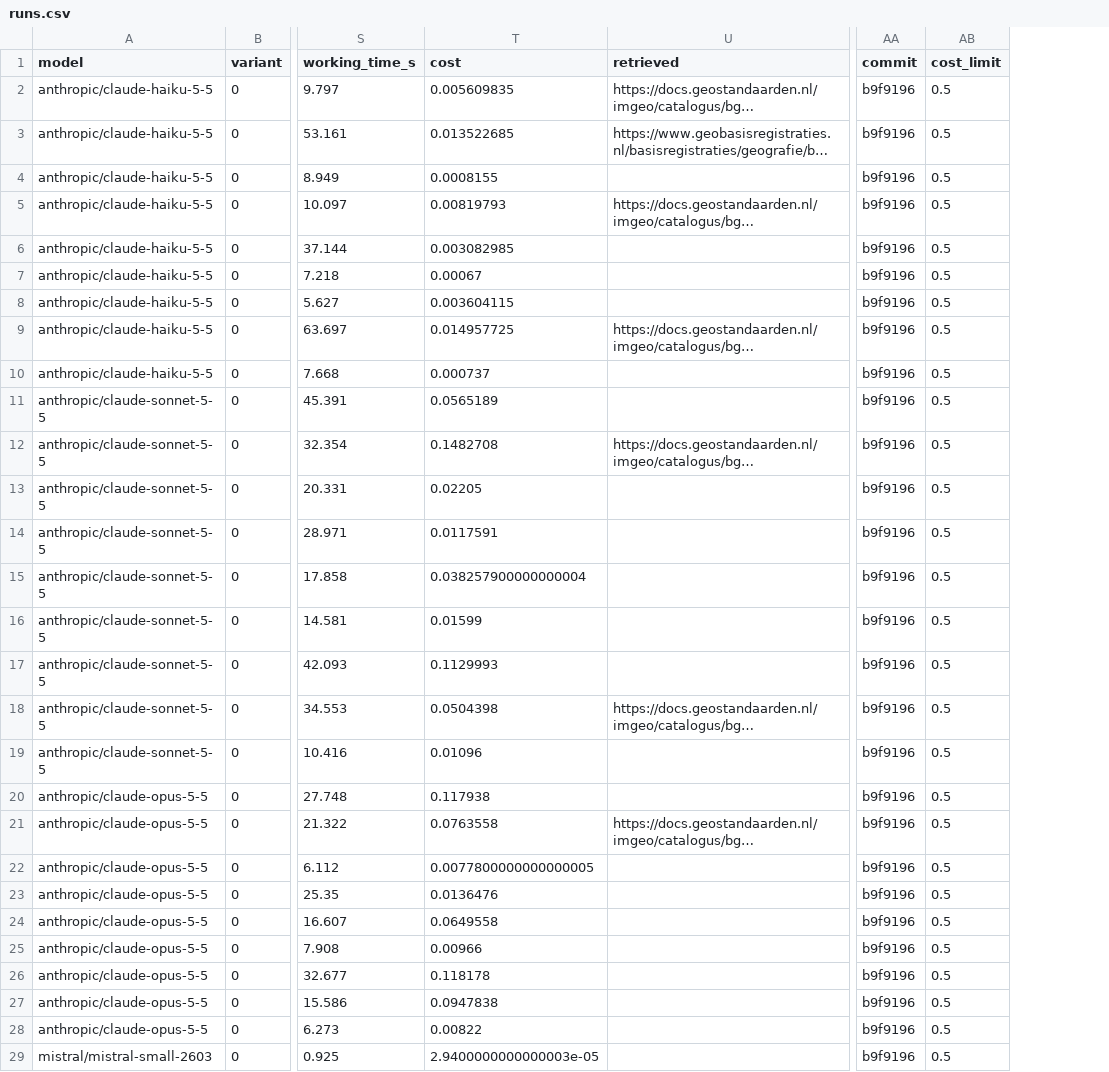
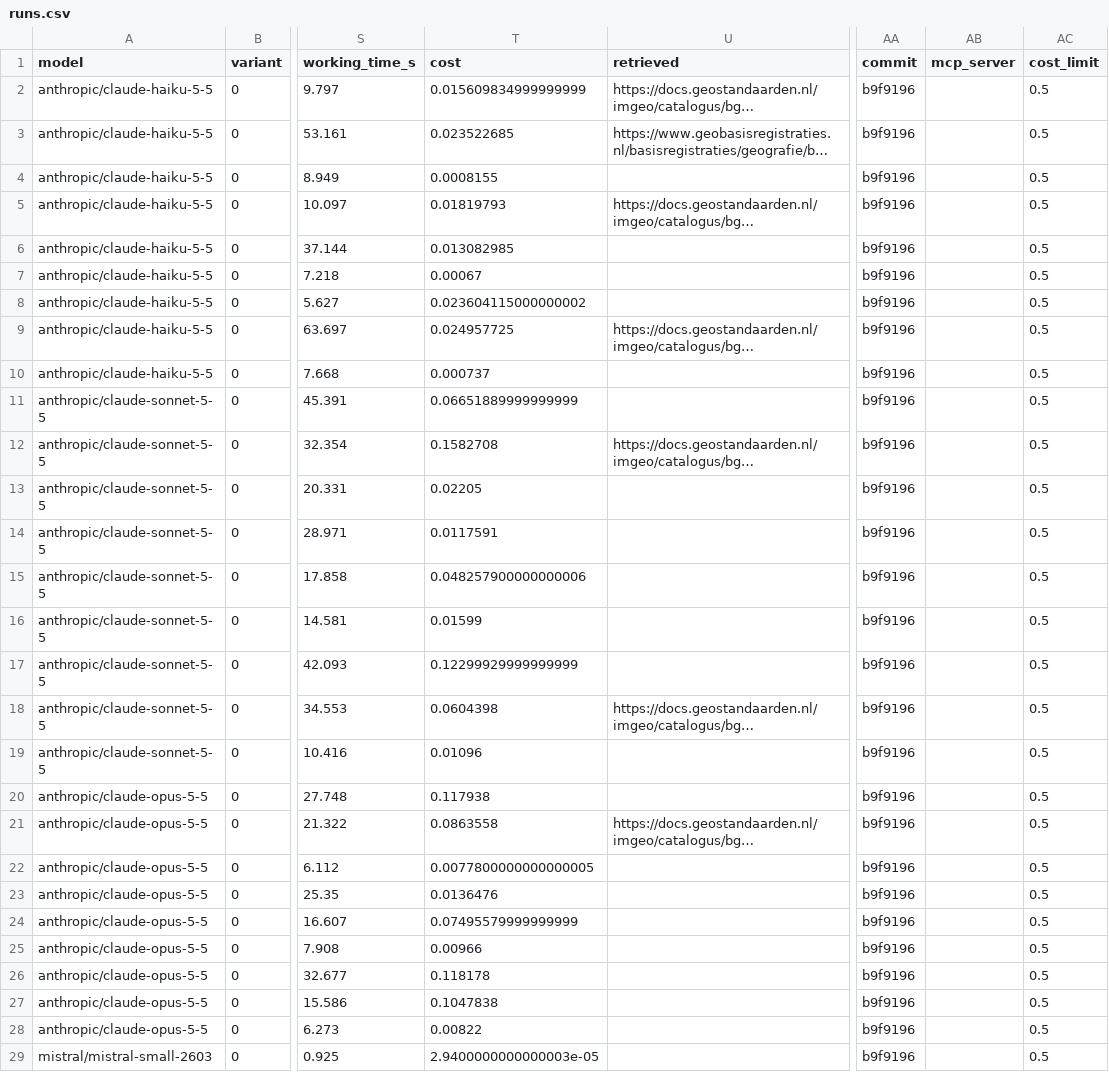
Before and after one commit to Geonovum-labs/airco-harness, a CSV file: reports/2026-10-20T10-18-34/runs.csv, drawn as a sheet; only a part is shown, gaps mark what is left out; long unchanged cells end in …; the diff names each change by its address in the sheet, - before the commit and + after, or states it on an @@ line.

Commit message:
chore(reports): reprice the cost of every measurement per model call
Regenerated runs.csv and report.md of all eight measurements with the
per-call pricing: Haiku by prompt length, the 1h cache TTL recovered per
call, and server-side web searches at $0.01 each. Only the cost column
and the cost per correct answer change, plus the mcp_server column the
current report adds; the logs line now names the bundle in the repo.

```diff
--- a/reports/2026-10-20T10-18-34/runs.csv
+++ b/reports/2026-10-20T10-18-34/runs.csv
+column AB (mcp_server), empty
-T2 (cost): 0.005609835
+T2 (cost): 0.015609834999999999
-T3 (cost): 0.013522685
+T3 (cost): 0.023522685
-T5 (cost): 0.00819793
+T5 (cost): 0.01819793
-T6 (cost): 0.003082985
+T6 (cost): 0.013082985
-T8 (cost): 0.003604115
+T8 (cost): 0.023604115000000002
-T9 (cost): 0.014957725
+T9 (cost): 0.024957725
-T11 (cost): 0.0565189
+T11 (cost): 0.06651889999999999
-T12 (cost): 0.1482708
+T12 (cost): 0.1582708
-T15 (cost): 0.038257900000000004
+T15 (cost): 0.048257900000000006
-T17 (cost): 0.1129993
+T17 (cost): 0.12299929999999999
-T18 (cost): 0.0504398
+T18 (cost): 0.0604398
-T21 (cost): 0.0763558
+T21 (cost): 0.0863558
-T24 (cost): 0.0649558
+T24 (cost): 0.07495579999999999
-T27 (cost): 0.0947838
+T27 (cost): 0.1047838
```
Also changed, not shown: reports/2026-11-12T12-37-01/runs.csv, reports/2026-11-12T14-28-32/runs.csv, 12 other files.
